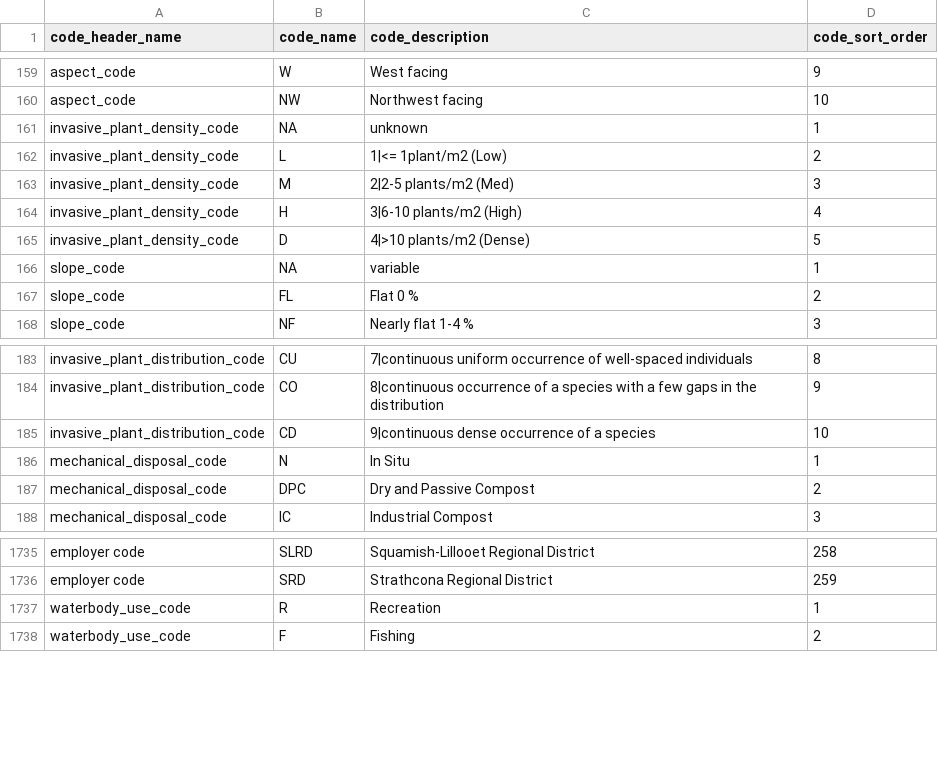
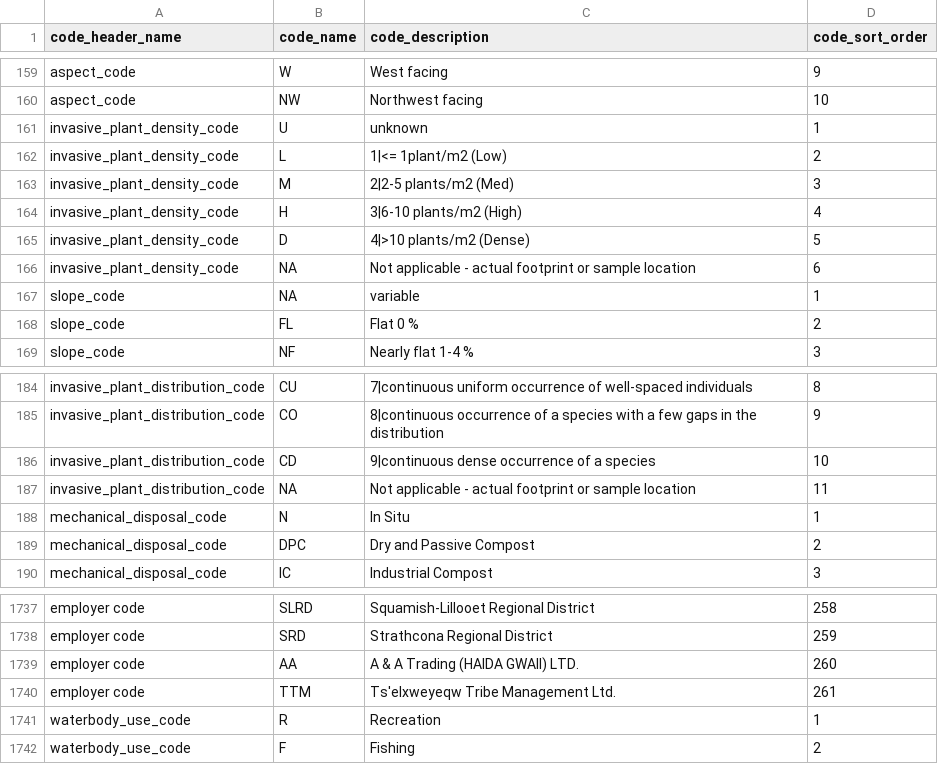
Before and after one commit to bcgov/invasivesbc, a CSV file: database/src/seeds/data/invasives/business_codes.csv, drawn as a sheet; only a part is shown, gaps mark what is left out; the diff names each change by its address in the sheet, - before the commit and + after, or states it on an @@ line.

Commit message:
autofill and business codes are done

```diff
--- a/database/src/seeds/data/invasives/business_codes.csv
+++ b/database/src/seeds/data/invasives/business_codes.csv
-B161 (code_name): NA
+B161 (code_name): U
+row 166: invasive_plant_density_code | NA | Not applicable - actual footprint or sample location | 6
+row 187: invasive_plant_distribution_code | NA | Not applicable - actual footprint or sample location | 11
+row 1739: employer code | AA | A & A Trading (HAIDA GWAII) LTD. | 260
+row 1740: employer code | TTM | Ts'elxweyeqw Tribe Management Ltd. | 261
```
Also changed, not shown: 4 other files.
